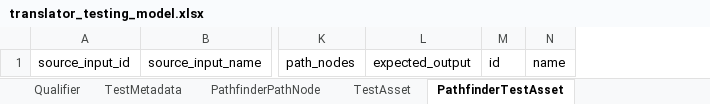
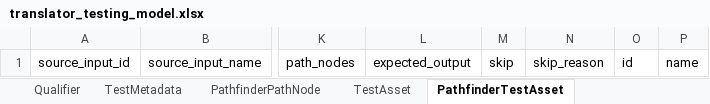
Before and after one commit to TranslatorSRI/TranslatorTestingModel, an Excel workbook: project/excel/translator_testing_model.xlsx, sheet PathfinderTestAsset, drawn as a sheet; only a part is shown, gaps mark what is left out; values as stored, in another font and other column widths than the file's, no borders; the diff names each change by its address in the sheet, - before the commit and + after, or states it on an @@ line.

```diff
--- a/project/excel/translator_testing_model.xlsx (sheet PathfinderTestAsset)
+++ b/project/excel/translator_testing_model.xlsx (sheet PathfinderTestAsset)
+column M, row 1: skip
+column N, row 1: skip_reason
```
Also changed, not shown: sheet PathfinderTestCase, sheet TestAsset, sheet TestEdgeData, sheet TestCase, sheet AcceptanceTestCase, sheet QuantitativeTestCase, 2 more sheets, 14 other files.
